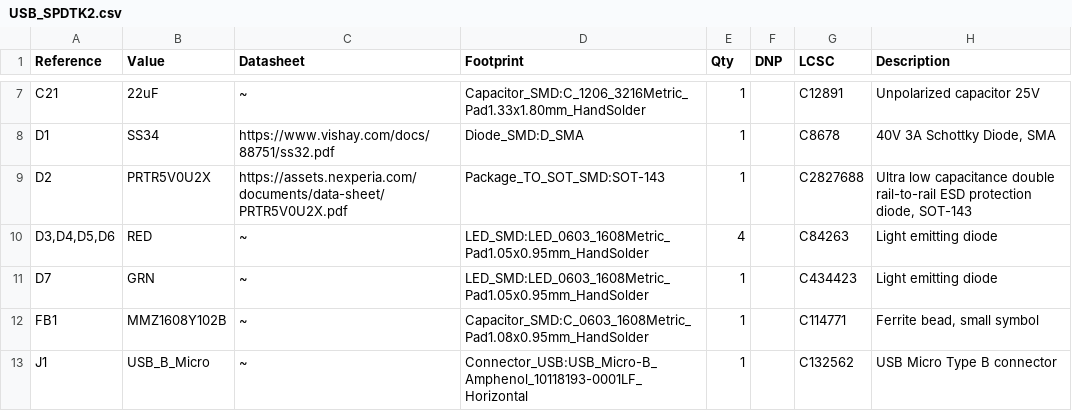
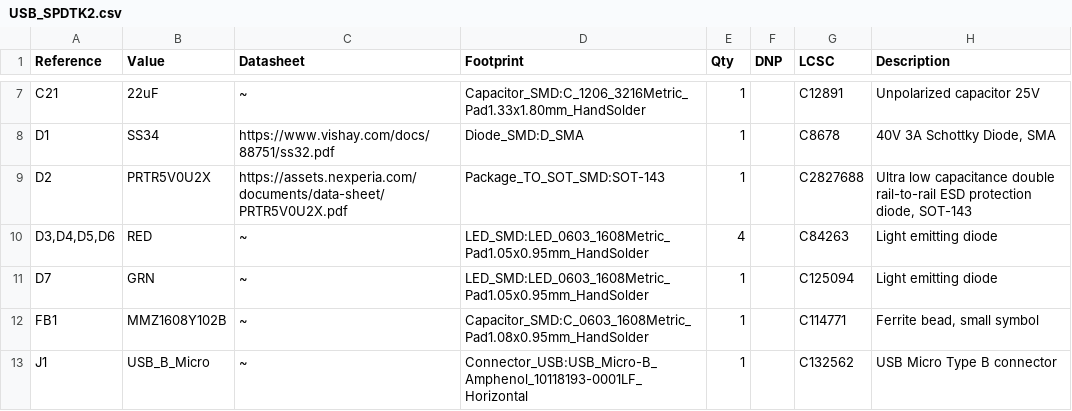
Before and after one commit to mikef5410/USB_SPDTK2, a CSV file: USB_SPDTK2/USB_SPDTK2.csv, drawn as a sheet; only a part is shown, gaps mark what is left out.

```diff
--- a/USB_SPDTK2/USB_SPDTK2.csv
+++ b/USB_SPDTK2/USB_SPDTK2.csv
@@ -10,3 +10,3 @@
 "D3,D4,D5,D6","RED","~","LED_SMD:LED_0603_1608Metric_Pad1.05x0.95mm_HandSolder","4","","C84263","Light emitting diode"
-"D7","GRN","~","LED_SMD:LED_0603_1608Metric_Pad1.05x0.95mm_HandSolder","1","","C434423","Light emitting diode"
+"D7","GRN","~","LED_SMD:LED_0603_1608Metric_Pad1.05x0.95mm_HandSolder","1","","C125094","Light emitting diode"
 "FB1","MMZ1608Y102B","~","Capacitor_SMD:C_0603_1608Metric_Pad1.08x0.95mm_HandSolder","1","","C114771","Ferrite bead, small symbol"
```
Also changed, not shown: USB_SPDTK2/jlcpcb/production_files/BOM-USB_SPDTK2.csv, 19 other files.
